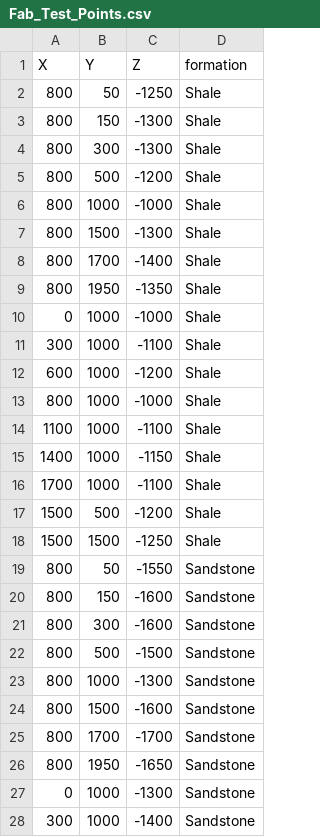
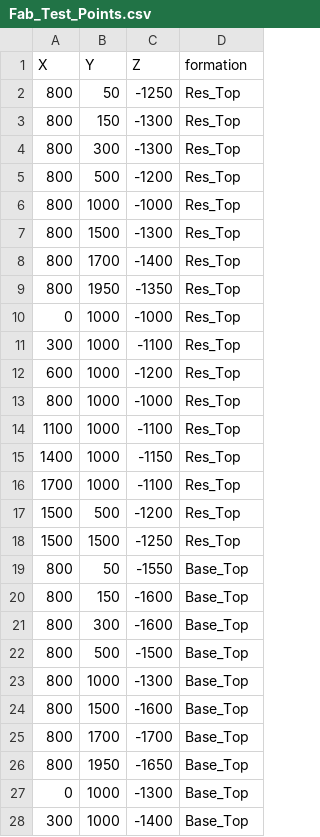
Before and after one commit to nre-aachen/Theses, a CSV file: Risk analysis/Notebooks/input_data/Fab_Test_Points.csv, drawn as a sheet; only a part is shown; the diff covers the shown part only.

Commit message:
Implemented new spill/leak finding function which is working with improved model.
Now problem with topo-analysis. Not finding correct traps anymore.
Also: many model results make no sense

```diff
--- a/Risk analysis/Notebooks/input_data/Fab_Test_Points.csv
+++ b/Risk analysis/Notebooks/input_data/Fab_Test_Points.csv
@@ -1,28 +1,28 @@
 X,Y,Z,formation
-800,50,-1250,Shale
-800,150,-1300,Shale
-800,300,-1300,Shale
-800,500,-1200,Shale
-800,1000,-1000,Shale
-800,1500,-1300,Shale
-800,1700,-1400,Shale
-800,1950,-1350,Shale
-0,1000,-1000,Shale
-300,1000,-1100,Shale
-600,1000,-1200,Shale
-800,1000,-1000,Shale
-1100,1000,-1100,Shale
-1400,1000,-1150,Shale
-1700,1000,-1100,Shale
-1500,500,-1200,Shale
-1500,1500,-1250,Shale
-800,50,-1550,Sandstone
-800,150,-1600,Sandstone
-800,300,-1600,Sandstone
-800,500,-1500,Sandstone
-800,1000,-1300,Sandstone
-800,1500,-1600,Sandstone
-800,1700,-1700,Sandstone
-800,1950,-1650,Sandstone
-0,1000,-1300,Sandstone
-300,1000,-1400,Sandstone
+800,50,-1250,Res_Top
+800,150,-1300,Res_Top
+800,300,-1300,Res_Top
+800,500,-1200,Res_Top
+800,1000,-1000,Res_Top
+800,1500,-1300,Res_Top
+800,1700,-1400,Res_Top
+800,1950,-1350,Res_Top
+0,1000,-1000,Res_Top
+300,1000,-1100,Res_Top
+600,1000,-1200,Res_Top
+800,1000,-1000,Res_Top
+1100,1000,-1100,Res_Top
+1400,1000,-1150,Res_Top
+1700,1000,-1100,Res_Top
+1500,500,-1200,Res_Top
+1500,1500,-1250,Res_Top
+800,50,-1550,Base_Top
+800,150,-1600,Base_Top
+800,300,-1600,Base_Top
+800,500,-1500,Base_Top
+800,1000,-1300,Base_Top
+800,1500,-1600,Base_Top
+800,1700,-1700,Base_Top
+800,1950,-1650,Base_Top
+0,1000,-1300,Base_Top
+300,1000,-1400,Base_Top
```
Also changed, not shown: 28 edited cells elsewhere in this file, Risk analysis/Notebooks/input_data/Fab_Test_Foliations.csv, 1 other file.
